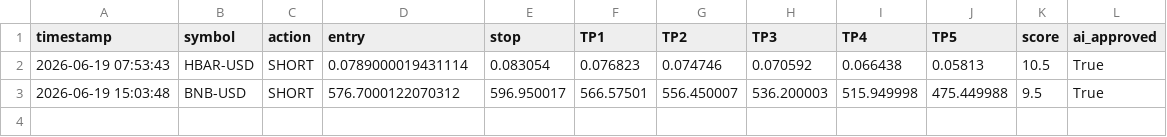
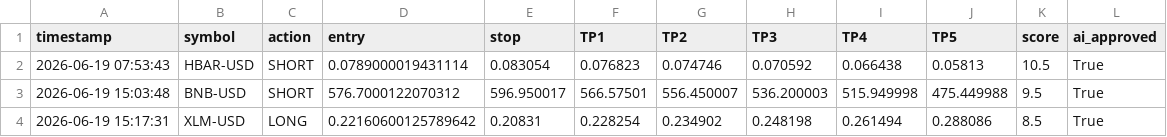
Before and after one commit to mrakbar8175-blip/Crypto-signal-bot, a CSV file: crypto_trade_log.csv, drawn as a sheet.

```diff
--- a/crypto_trade_log.csv
+++ b/crypto_trade_log.csv
@@ -3 +3,2 @@ timestamp,symbol,action,entry,stop,TP1,TP2,TP3,TP4,TP5,score,ai_approved
 2026-06-19 15:03:48,BNB-USD,SHORT,576.7000122070312,596.950017,566.57501,556.450007,536.200003,515.949998,475.449988,9.5,True
+2026-06-19 15:17:31,XLM-USD,LONG,0.22160600125789642,0.20831,0.228254,0.234902,0.248198,0.261494,0.288086,8.5,True
```
Also changed, not shown: crypto_open_trades.csv, 1 other file.
